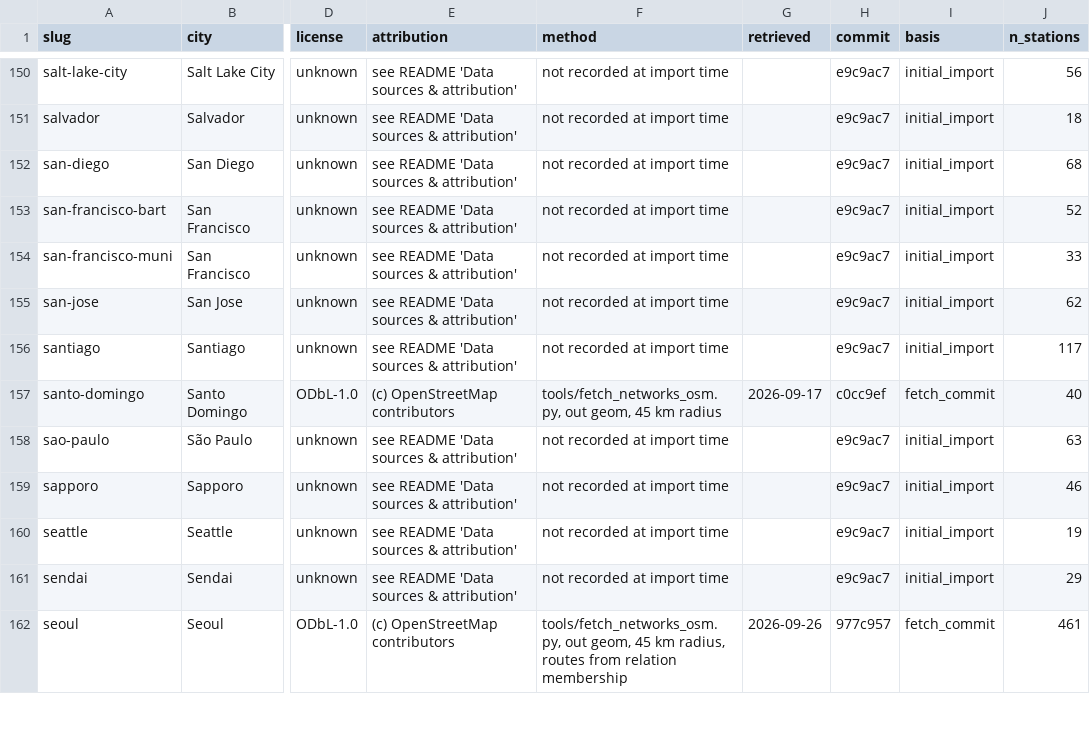
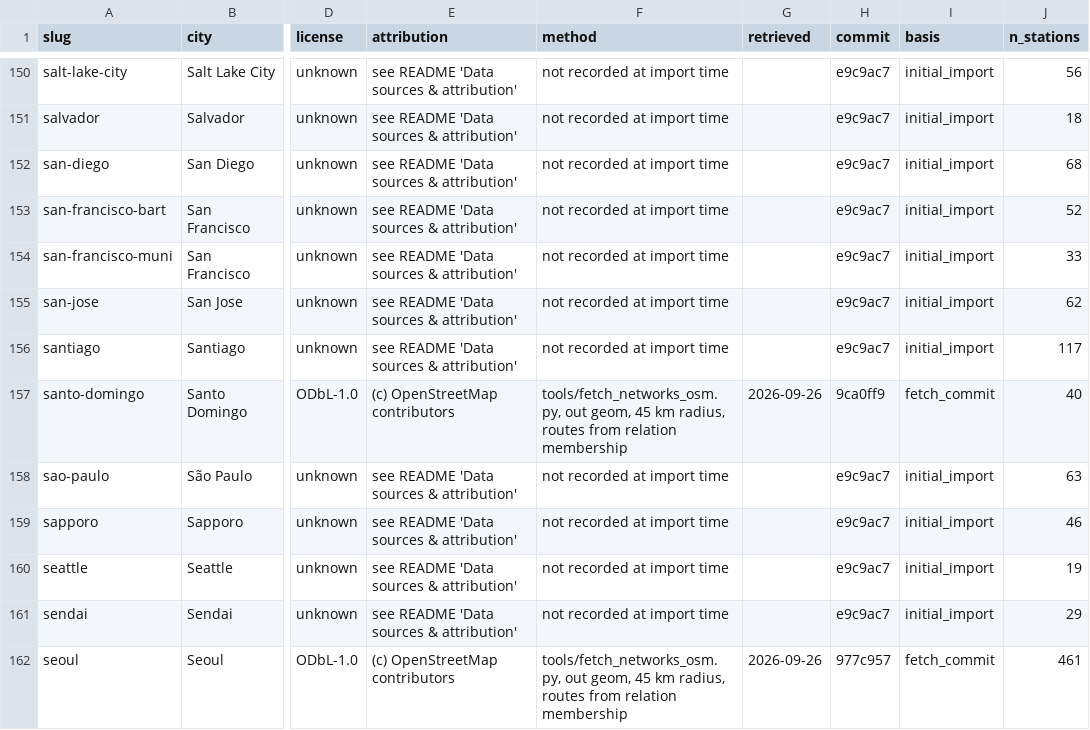
Before and after one commit to ColonelKernel/world-transit-atlas, a CSV file: data/networks/provenance.csv, drawn as a sheet; only a part is shown, gaps mark what is left out; the diff covers the shown part only; the diff names each change by its address in the sheet, - before the commit and + after, or states it on an @@ line.

```diff
--- a/data/networks/provenance.csv
+++ b/data/networks/provenance.csv
-F157 (method): …45 km radius
+F157 (method): …45 km radius, routes from relation membership
-G157 (retrieved): 2026-09-17
+G157 (retrieved): 2026-09-26
-H157 (commit): c0cc9ef
+H157 (commit): 9ca0ff9
```
Also changed, not shown: 38 edited cells elsewhere in this file, 1 other file.
